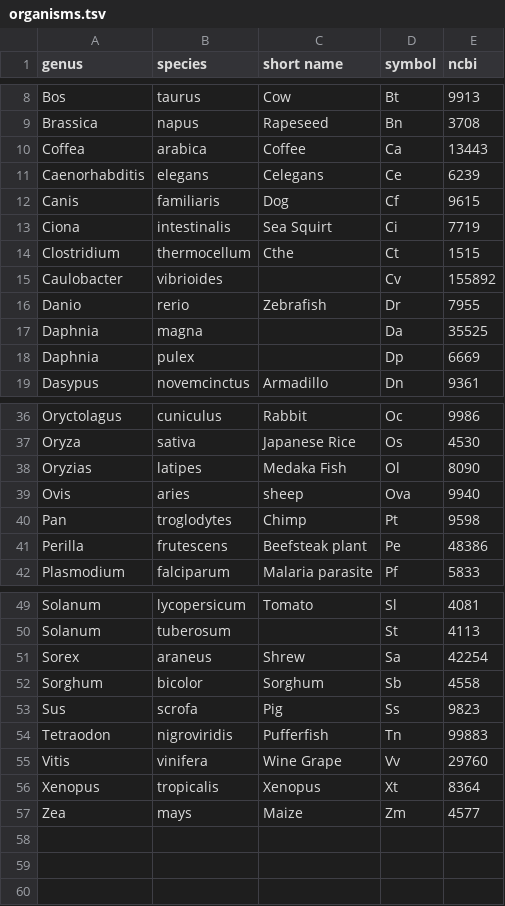
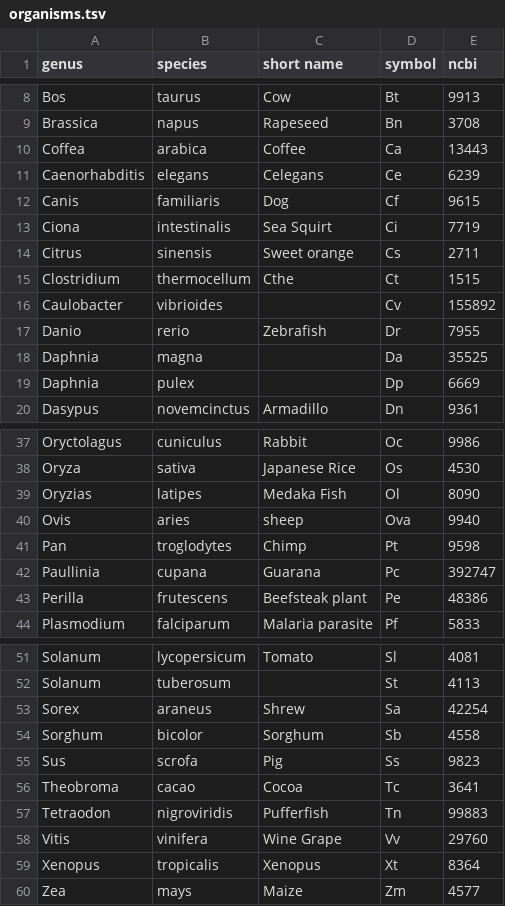
Before and after one commit to bridgedb/datasources, a TSV file: organisms.tsv, drawn as a sheet; only a part is shown, gaps mark what is left out.

Commit message:
Three more species

```diff
--- a/organisms.tsv
+++ b/organisms.tsv
@@ -13,2 +13,3 @@ Canis	familiaris	Dog	Cf	9615
 Ciona	intestinalis	Sea Squirt	Ci	7719
+Citrus	sinensis	Sweet orange	Cs	2711
 Clostridium	thermocellum	Cthe	Ct	1515
@@ -40,2 +41,3 @@ Ovis	aries	sheep	Ova	9940
 Pan 	troglodytes	Chimp	Pt	9598
+Paullinia	cupana	Guarana	Pc	392747
 Perilla	frutescens	Beefsteak plant	Pe	48386
@@ -53,2 +55,3 @@ Sorghum	bicolor	Sorghum	Sb	4558
 Sus	scrofa	Pig	Ss	9823
+Theobroma	cacao	Cocoa	Tc	3641
 Tetraodon	nigroviridis	Pufferfish	Tn	99883
```
